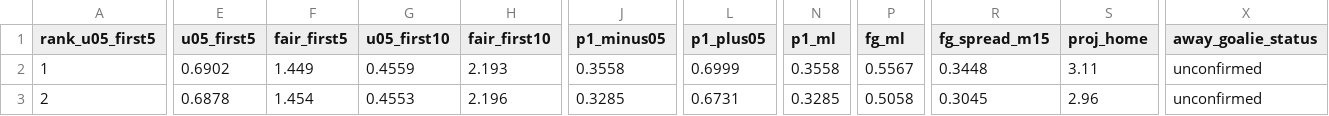
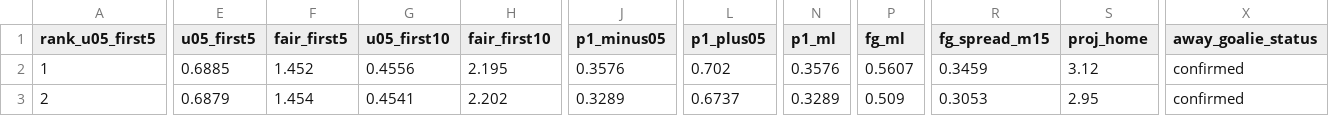
Before and after one commit to Moneyg604/nhl-early-goal, a CSV file: docs/days/2026-10-29.csv, drawn as a sheet; only a part is shown, gaps mark what is left out; the diff covers the shown part only; the diff names each change by its address in the sheet, - before the commit and + after, or states it on an @@ line.

```diff
--- a/docs/days/2026-10-29.csv
+++ b/docs/days/2026-10-29.csv
-E2 (u05_first5): 0.6902
+E2 (u05_first5): 0.6885
-F2 (fair_first5): 1.449
+F2 (fair_first5): 1.452
-G2 (u05_first10): 0.4559
+G2 (u05_first10): 0.4556
-H2 (fair_first10): 2.193
+H2 (fair_first10): 2.195
-J2 (p1_minus05): 0.3558
+J2 (p1_minus05): 0.3576
-L2 (p1_plus05): 0.6999
+L2 (p1_plus05): 0.702
-N2 (p1_ml): 0.3558
+N2 (p1_ml): 0.3576
-P2 (fg_ml): 0.5567
+P2 (fg_ml): 0.5607
-R2 (fg_spread_m15): 0.3448
+R2 (fg_spread_m15): 0.3459
-S2 (proj_home): 3.11
+S2 (proj_home): 3.12
-X2:X3 (away_goalie_status): unconfirmed
+X2:X3 (away_goalie_status): confirmed
-E3 (u05_first5): 0.6878
+E3 (u05_first5): 0.6879
-G3 (u05_first10): 0.4553
+G3 (u05_first10): 0.4541
-H3 (fair_first10): 2.196
+H3 (fair_first10): 2.202
-J3 (p1_minus05): 0.3285
+J3 (p1_minus05): 0.3289
-L3 (p1_plus05): 0.6731
+L3 (p1_plus05): 0.6737
-N3 (p1_ml): 0.3285
+N3 (p1_ml): 0.3289
-P3 (fg_ml): 0.5058
+P3 (fg_ml): 0.509
-R3 (fg_spread_m15): 0.3045
+R3 (fg_spread_m15): 0.3053
-S3 (proj_home): 2.96
+S3 (proj_home): 2.95
```
Also changed, not shown: 148 edited cells elsewhere in this file, docs/days/2026-10-30.csv, docs/days/2026-10-31.csv, 51 other files.
